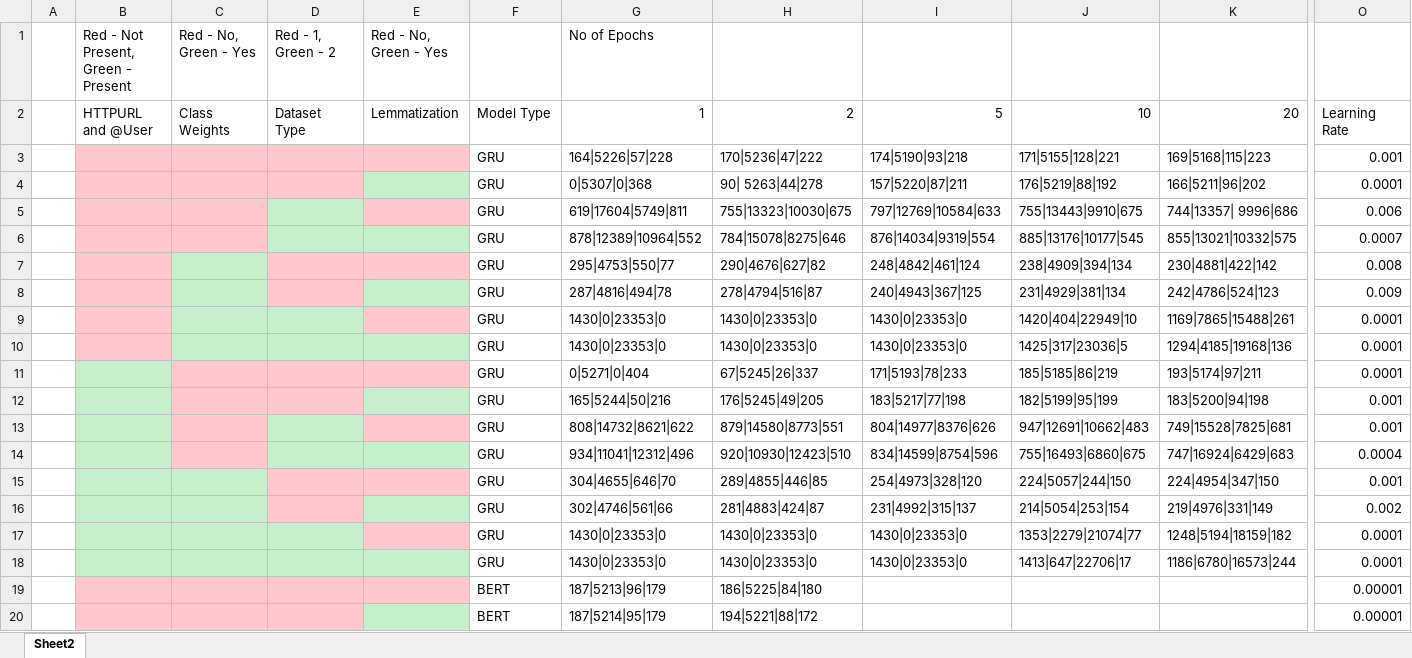
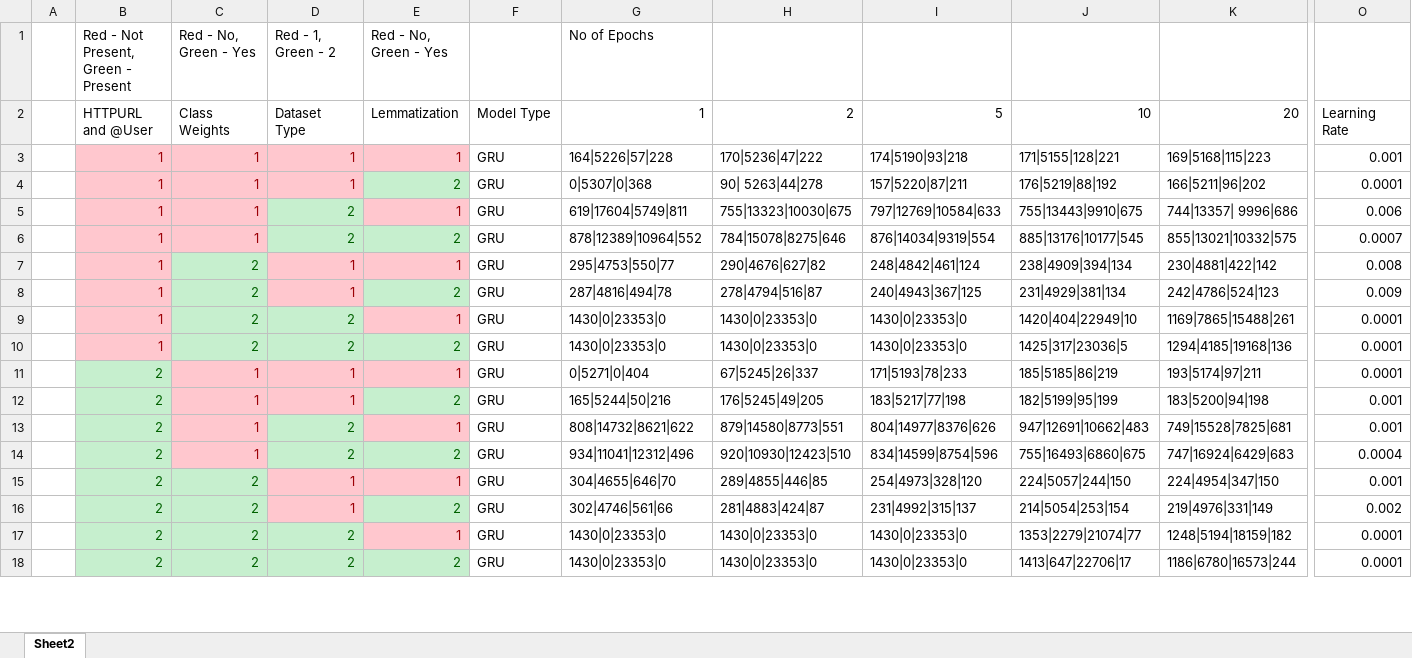
Before and after one commit to JeetendraJoshi/final_year_project, an Excel workbook: Full Dataset.xlsx, sheet Sheet2, drawn as a sheet; only a part is shown, gaps mark what is left out; values as stored, in another font and other column widths than the file's, no borders; removed rows and columns are numbered as before the commit, all else as after; rows hold the shown columns only; the diff covers the shown part only; the diff names each change by its address in the sheet, - before the commit and + after, or states it on an @@ line.

Commit message:
added resultstable in csv and edited dataset slighlty

```diff
--- a/Full Dataset.xlsx (sheet Sheet2)
+++ b/Full Dataset.xlsx (sheet Sheet2)
-B3:B10: (empty)
+B3:B10: 1
-C3:C6: (empty)
+C3:C6: 1
-D3:D4: (empty)
+D3:D4: 1
-E3: (empty)
+E3: 1
-E4: (empty)
+E4: 2
-D5:D6: (empty)
+D5:D6: 2
-E5: (empty)
+E5: 1
-E6: (empty)
+E6: 2
-C7:C10: (empty)
+C7:C10: 2
-D7:D8: (empty)
+D7:D8: 1
-E7: (empty)
+E7: 1
-E8: (empty)
+E8: 2
-D9:D10: (empty)
+D9:D10: 2
-E9: (empty)
+E9: 1
-E10: (empty)
+E10: 2
-B11:B18: (empty)
+B11:B18: 2
-C11:C14: (empty)
+C11:C14: 1
-D11:D12: (empty)
+D11:D12: 1
-E11: (empty)
+E11: 1
-E12: (empty)
+E12: 2
-D13:D14: (empty)
+D13:D14: 2
-E13: (empty)
+E13: 1
-E14: (empty)
+E14: 2
-C15:C18: (empty)
+C15:C18: 2
-D15:D16: (empty)
+D15:D16: 1
-E15: (empty)
+E15: 1
-E16: (empty)
+E16: 2
-D17:D18: (empty)
+D17:D18: 2
-E17: (empty)
+E17: 1
-E18: (empty)
+E18: 2
-row 19:  |  |  |  |  | BERT | 187|5213|96|179 | 186|5225|84|180 |  |  |  | 0.00001
-row 20:  |  |  |  |  | BERT | 187|5214|95|179 | 194|5221|88|172 |  |  |  | 0.00001
```
Also changed, not shown: 32 added rows, 30 removed rows and 64 edited cells elsewhere in this sheet, 1 other file.
